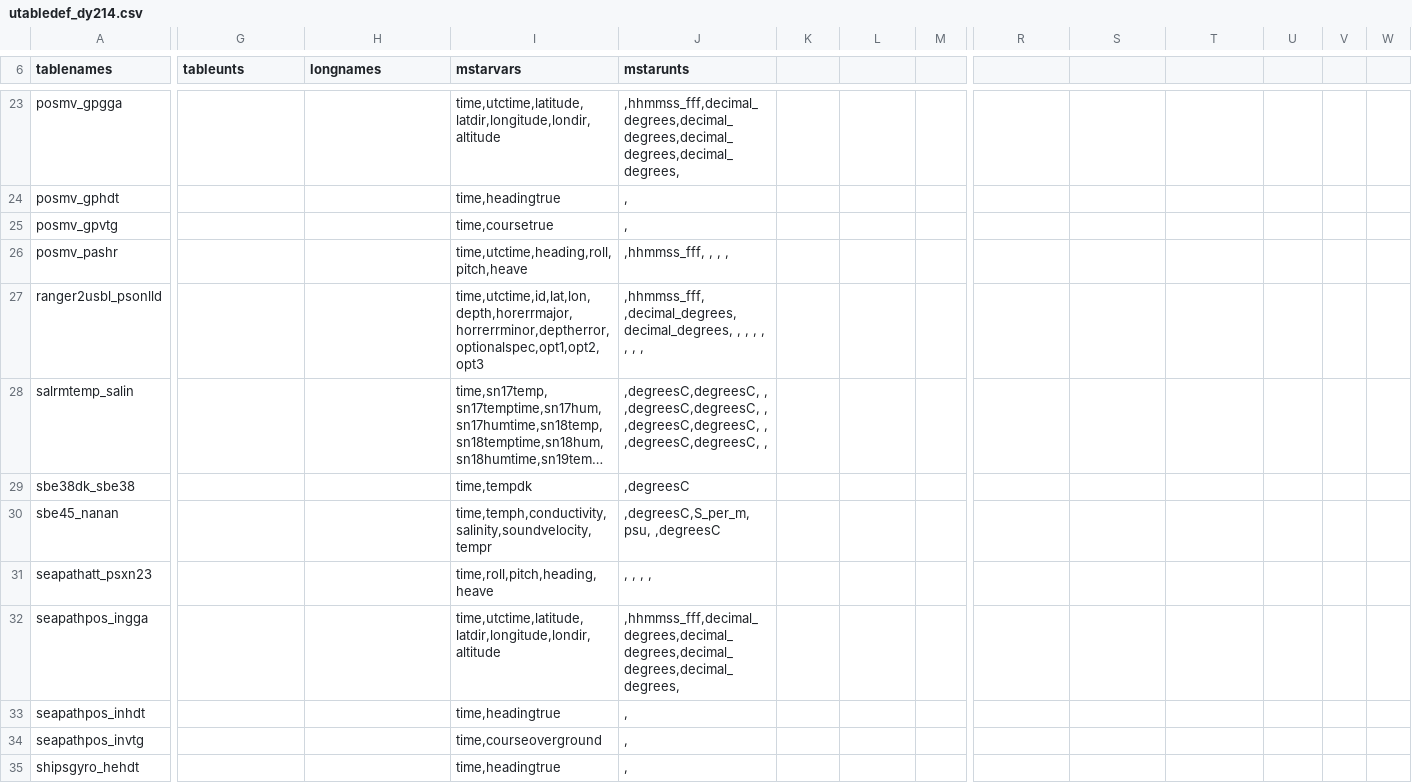
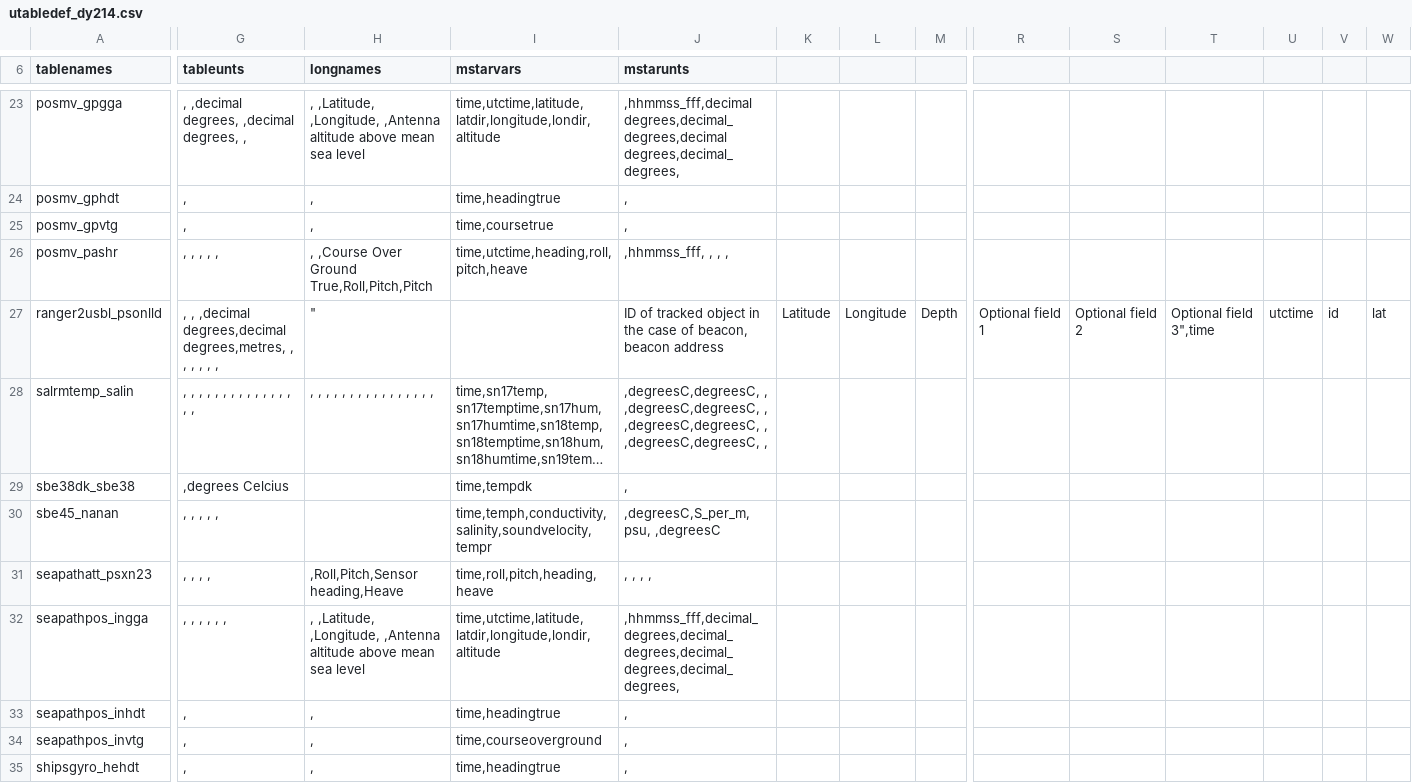
Before and after one commit to NOC-OCP/ocp_hydro_matlab, a CSV file: mexec_data_processing/uway_steps/utabledef_dy214.csv, drawn as a sheet; only a part is shown, gaps mark what is left out; long unchanged cells end in …; the diff covers the shown part only; the diff names each change by its address in the sheet, - before the commit and + after, or states it on an @@ line.

```diff
--- a/mexec_data_processing/uway_steps/utabledef_dy214.csv
+++ b/mexec_data_processing/uway_steps/utabledef_dy214.csv
-G23 (tableunts): (empty)
+G23 (tableunts): , ,decimal degrees, ,decimal degrees, ,
-H23 (longnames): (empty)
+H23 (longnames): , ,Latitude, ,Longitude, ,Antenna altitude above mean sea level
-J23 (mstarunts): ,hhmmss_fff,decimal_degrees,decimal_degrees,decimal_degrees,decimal_degrees,
+J23 (mstarunts): ,hhmmss_fff,decimal degrees,decimal_degrees,decimal degrees,decimal_degrees,
-G24:G25 (tableunts): (empty)
+G24:G25 (tableunts): ,
-H24:H25 (longnames): (empty)
+H24:H25 (longnames): ,
-G26 (tableunts): (empty)
+G26 (tableunts): , , , , ,
-H26 (longnames): (empty)
+H26 (longnames): , ,Course Over Ground True,Roll,Pitch,Pitch
-G27 (tableunts): (empty)
+G27 (tableunts): , , ,decimal degrees,decimal degrees,metres, , , , , , ,
-H27 (longnames): (empty)
+H27 (longnames): "
-I27 (mstarvars): time,utctime,id,lat,lon,depth,horerrmajor,horrerrminor,deptherror,optionalspec,opt1,opt2,opt3
+I27 (mstarvars): (empty)
-J27 (mstarunts): ,hhmmss_fff, ,decimal_degrees,decimal_degrees, , , , , , , ,
+J27 (mstarunts): ID of tracked object in the case of beacon, beacon address
-K27: (empty)
+K27: Latitude
-L27: (empty)
+L27: Longitude
-M27: (empty)
+M27: Depth
-R27: (empty)
+R27: Optional field 1
-S27: (empty)
+S27: Optional field 2
-T27: (empty)
+T27: Optional field 3",time
-U27: (empty)
+U27: utctime
-V27: (empty)
+V27: id
-W27: (empty)
+W27: lat
-G28 (tableunts): (empty)
+G28 (tableunts): , , , , , , , , , , , , , , , ,
-H28 (longnames): (empty)
+H28 (longnames): , , , , , , , , , , , , , , , ,
-G29 (tableunts): (empty)
+G29 (tableunts): ,degrees Celcius
-J29 (mstarunts): ,degreesC
+J29 (mstarunts): ,
-G30 (tableunts): (empty)
+G30 (tableunts): , , , , ,
-G31 (tableunts): (empty)
+G31 (tableunts): , , , ,
-H31 (longnames): (empty)
+H31 (longnames): ,Roll,Pitch,Sensor heading,Heave
-G32 (tableunts): (empty)
+G32 (tableunts): , , , , , ,
-H32 (longnames): (empty)
+H32 (longnames): , ,Latitude, ,Longitude, ,Antenna altitude above mean sea level
-G33:G35 (tableunts): (empty)
+G33:G35 (tableunts): ,
-H33:H35 (longnames): (empty)
+H33:H35 (longnames): ,
```
Also changed, not shown: 53 edited cells elsewhere in this file, 3 other files.
